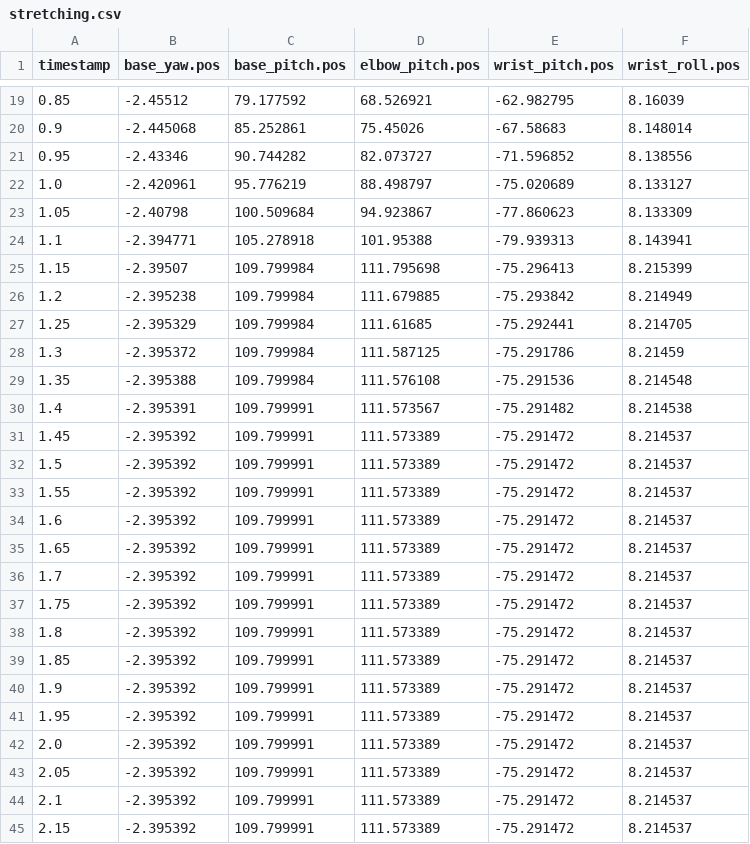
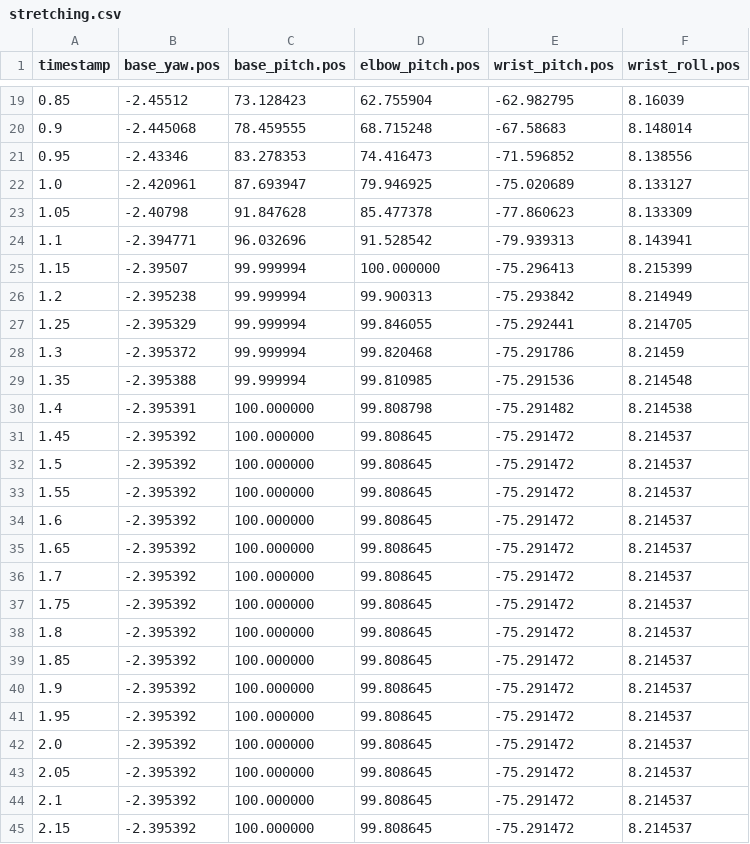
Before and after one commit to autonomous-ai/autonomous-os, a CSV file: hal/recordings/stretching.csv, drawn as a sheet; only a part is shown, gaps mark what is left out; the diff covers the shown part only.

```diff
--- a/hal/recordings/stretching.csv
+++ b/hal/recordings/stretching.csv
@@ -19,27 +19,27 @@ timestamp,base_yaw.pos,base_pitch.pos,elbow_pitch.pos,wrist_pitch.pos,wrist_roll
-0.85,-2.45512,79.177592,68.526921,-62.982795,8.16039
-0.9,-2.445068,85.252861,75.45026,-67.58683,8.148014
-0.95,-2.43346,90.744282,82.073727,-71.596852,8.138556
-1.0,-2.420961,95.776219,88.498797,-75.020689,8.133127
-1.05,-2.40798,100.509684,94.923867,-77.860623,8.133309
-1.1,-2.394771,105.278918,101.95388,-79.939313,8.143941
-1.15,-2.39507,109.799984,111.795698,-75.296413,8.215399
-1.2,-2.395238,109.799984,111.679885,-75.293842,8.214949
-1.25,-2.395329,109.799984,111.61685,-75.292441,8.214705
-1.3,-2.395372,109.799984,111.587125,-75.291786,8.21459
-1.35,-2.395388,109.799984,111.576108,-75.291536,8.214548
-1.4,-2.395391,109.799991,111.573567,-75.291482,8.214538
-1.45,-2.395392,109.799991,111.573389,-75.291472,8.214537
-1.5,-2.395392,109.799991,111.573389,-75.291472,8.214537
-1.55,-2.395392,109.799991,111.573389,-75.291472,8.214537
-1.6,-2.395392,109.799991,111.573389,-75.291472,8.214537
-1.65,-2.395392,109.799991,111.573389,-75.291472,8.214537
-1.7,-2.395392,109.799991,111.573389,-75.291472,8.214537
-1.75,-2.395392,109.799991,111.573389,-75.291472,8.214537
-1.8,-2.395392,109.799991,111.573389,-75.291472,8.214537
-1.85,-2.395392,109.799991,111.573389,-75.291472,8.214537
-1.9,-2.395392,109.799991,111.573389,-75.291472,8.214537
-1.95,-2.395392,109.799991,111.573389,-75.291472,8.214537
-2.0,-2.395392,109.799991,111.573389,-75.291472,8.214537
-2.05,-2.395392,109.799991,111.573389,-75.291472,8.214537
-2.1,-2.395392,109.799991,111.573389,-75.291472,8.214537
-2.15,-2.395392,109.799991,111.573389,-75.291472,8.214537
+0.85,-2.45512,73.128423,62.755904,-62.982795,8.16039
+0.9,-2.445068,78.459555,68.715248,-67.58683,8.148014
+0.95,-2.43346,83.278353,74.416473,-71.596852,8.138556
+1.0,-2.420961,87.693947,79.946925,-75.020689,8.133127
+1.05,-2.40798,91.847628,85.477378,-77.860623,8.133309
+1.1,-2.394771,96.032696,91.528542,-79.939313,8.143941
+1.15,-2.39507,99.999994,100.000000,-75.296413,8.215399
+1.2,-2.395238,99.999994,99.900313,-75.293842,8.214949
+1.25,-2.395329,99.999994,99.846055,-75.292441,8.214705
+1.3,-2.395372,99.999994,99.820468,-75.291786,8.21459
+1.35,-2.395388,99.999994,99.810985,-75.291536,8.214548
+1.4,-2.395391,100.000000,99.808798,-75.291482,8.214538
+1.45,-2.395392,100.000000,99.808645,-75.291472,8.214537
+1.5,-2.395392,100.000000,99.808645,-75.291472,8.214537
+1.55,-2.395392,100.000000,99.808645,-75.291472,8.214537
+1.6,-2.395392,100.000000,99.808645,-75.291472,8.214537
+1.65,-2.395392,100.000000,99.808645,-75.291472,8.214537
+1.7,-2.395392,100.000000,99.808645,-75.291472,8.214537
+1.75,-2.395392,100.000000,99.808645,-75.291472,8.214537
+1.8,-2.395392,100.000000,99.808645,-75.291472,8.214537
+1.85,-2.395392,100.000000,99.808645,-75.291472,8.214537
+1.9,-2.395392,100.000000,99.808645,-75.291472,8.214537
+1.95,-2.395392,100.000000,99.808645,-75.291472,8.214537
+2.0,-2.395392,100.000000,99.808645,-75.291472,8.214537
+2.05,-2.395392,100.000000,99.808645,-75.291472,8.214537
+2.1,-2.395392,100.000000,99.808645,-75.291472,8.214537
+2.15,-2.395392,100.000000,99.808645,-75.291472,8.214537
```
Also changed, not shown: 102 edited cells elsewhere in this file, hal/recordings/fear.csv, 1 other file.
